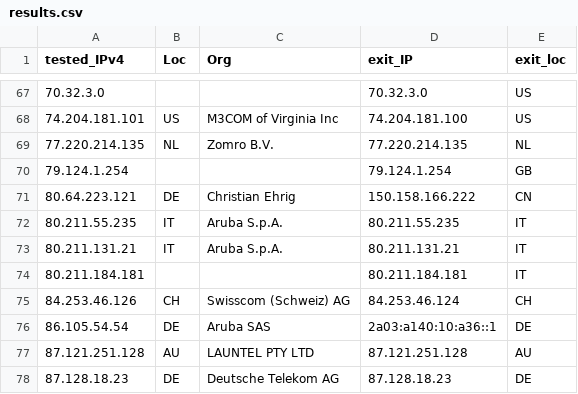
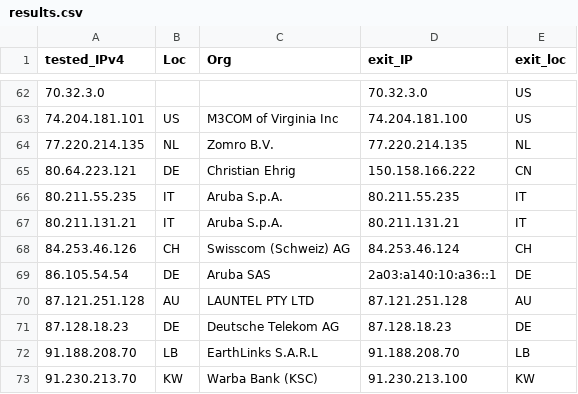
Before and after one commit to Rgb0315/Cloudflare-CDN, a CSV file: results.csv, drawn as a sheet; only a part is shown, gaps mark what is left out; the shorter side is filled out with more unchanged rows; the diff covers the shown part only.

```diff
--- a/results.csv
+++ b/results.csv
@@ -69,3 +64,2 @@ tested_IPv4,Loc,Org,exit_IP,exit_loc
 77.220.214.135,NL,Zomro B.V.,77.220.214.135,NL
-79.124.1.254,,,79.124.1.254,GB
 80.64.223.121,DE,Christian Ehrig,150.158.166.222,CN
@@ -73,3 +67,2 @@ tested_IPv4,Loc,Org,exit_IP,exit_loc
 80.211.131.21,IT,Aruba S.p.A.,80.211.131.21,IT
-80.211.184.181,,,80.211.184.181,IT
 84.253.46.126,CH,Swisscom (Schweiz) AG,84.253.46.124,CH
```
Also changed, not shown: 7 added rows, 20 removed rows and 23 edited cells elsewhere in this file.
